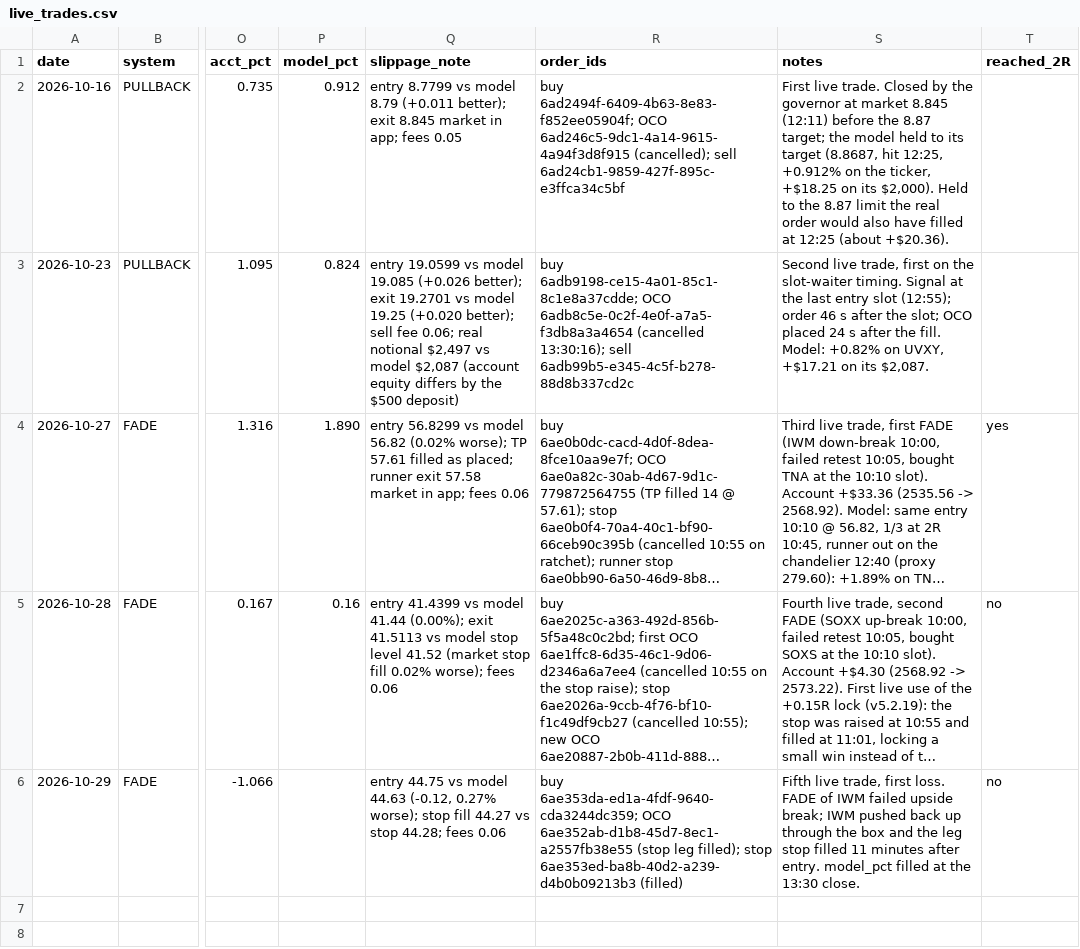
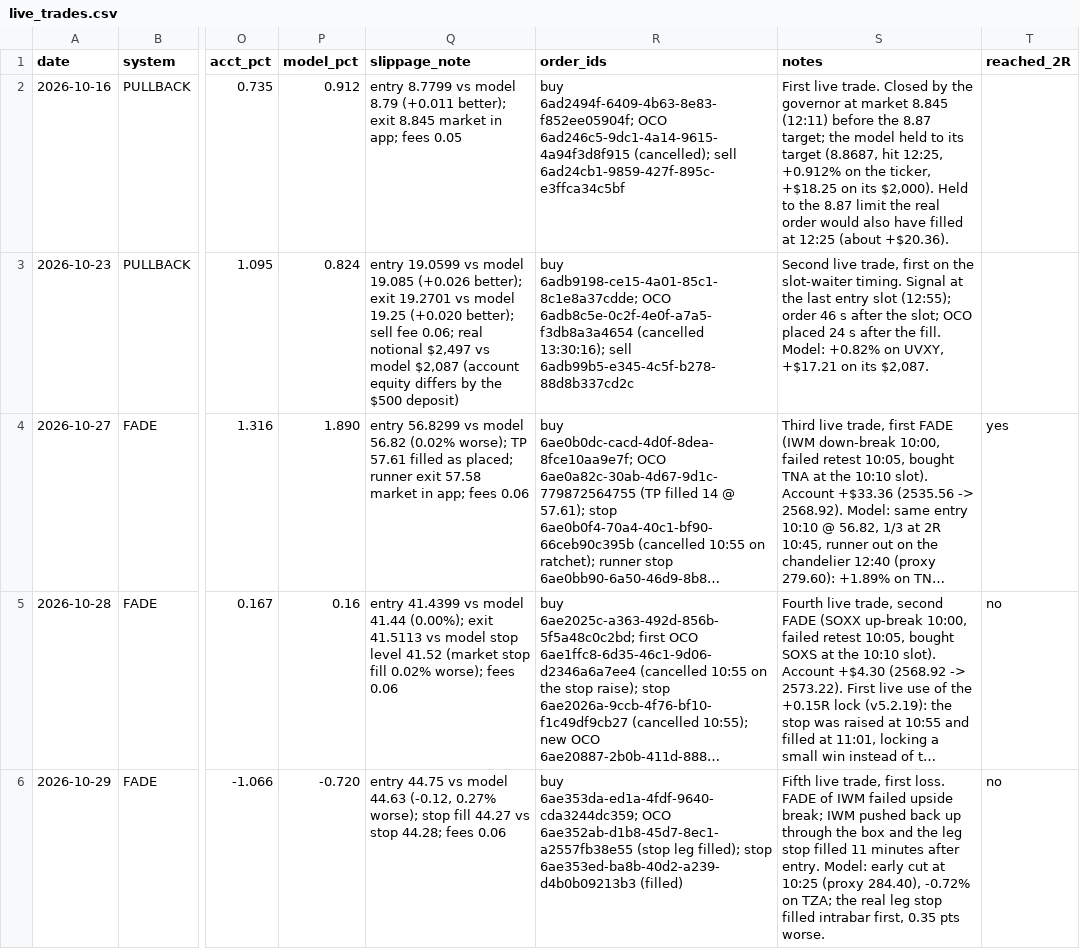
Before and after one commit to adamelci-22/Main, a CSV file: archive/live_trades.csv, drawn as a sheet; only a part is shown, gaps mark what is left out; long unchanged cells end in …; the diff names each change by its address in the sheet, - before the commit and + after, or states it on an @@ line.

```diff
--- a/archive/live_trades.csv
+++ b/archive/live_trades.csv
-P6 (model_pct): (empty)
+P6 (model_pct): -0.720
-S6 (notes): …after entry. model_pct filled at the 13:30 close.
+S6 (notes): …after entry. Model: early cut at 10:25 (proxy 284.40), -0.72% on TZA; the real leg stop filled intrabar first, 0.35 pts worse.
```
